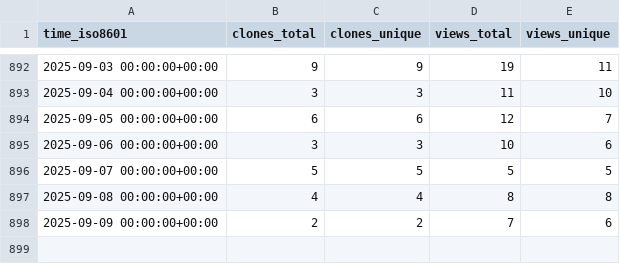
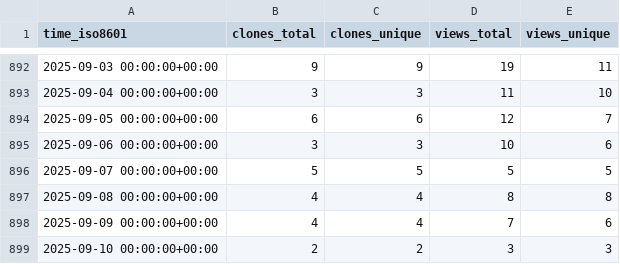
Before and after one commit to Pythagora-io/pythagora, a CSV file: Pythagora-io/pythagora/ghrs-data/views_clones_aggregate.csv, drawn as a sheet; only a part is shown, gaps mark what is left out.

```diff
--- a/Pythagora-io/pythagora/ghrs-data/views_clones_aggregate.csv
+++ b/Pythagora-io/pythagora/ghrs-data/views_clones_aggregate.csv
@@ -897,2 +897,3 @@ time_iso8601,clones_total,clones_unique,views_total,views_unique
 2025-09-08 00:00:00+00:00,4,4,8,8
-2025-09-09 00:00:00+00:00,2,2,7,6
+2025-09-09 00:00:00+00:00,4,4,7,6
+2025-09-10 00:00:00+00:00,2,2,3,3
```
Also changed, not shown: 1 other file.
